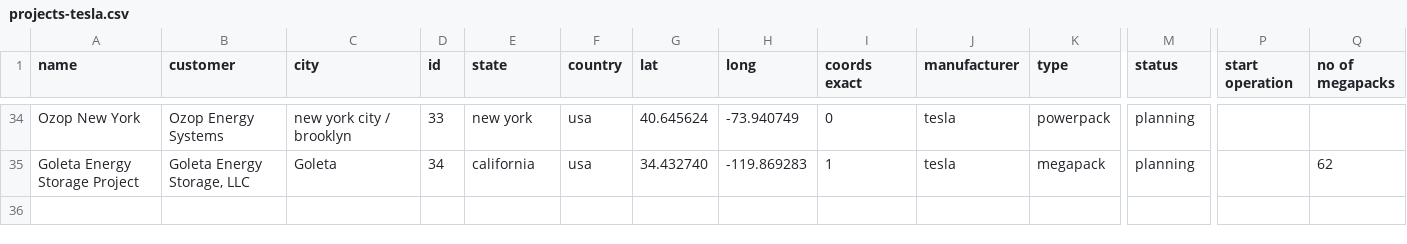
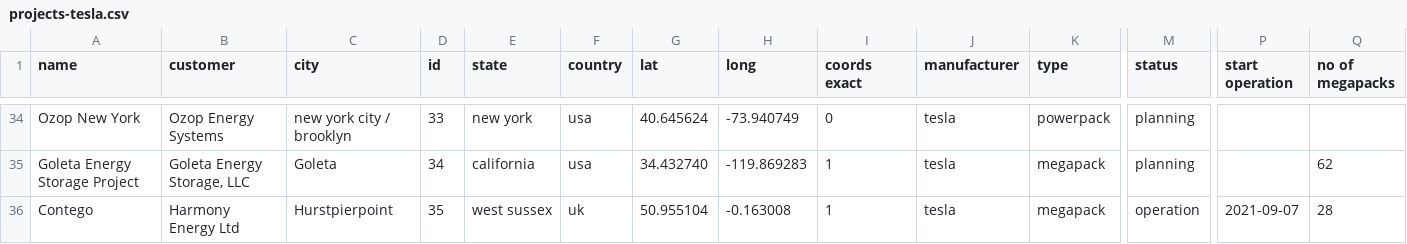
Before and after one commit to lorenz-g/tesla-megapack-tracker, a CSV file: projects-tesla.csv, drawn as a sheet; only a part is shown, gaps mark what is left out; rows hold the shown columns only; the diff names each change by its address in the sheet, - before the commit and + after, or states it on an @@ line.

Commit message:
add projects from the UK

```diff
--- a/projects-tesla.csv
+++ b/projects-tesla.csv
+row 36: Contego | Harmony Energy Ltd | Hurstpierpoint | 35 | west sussex | uk | 50.955104 | -0.163008 | 1 | tesla | megapack | operation | 2021-09-07 | 28
```
Also changed, not shown: 1 other file.
